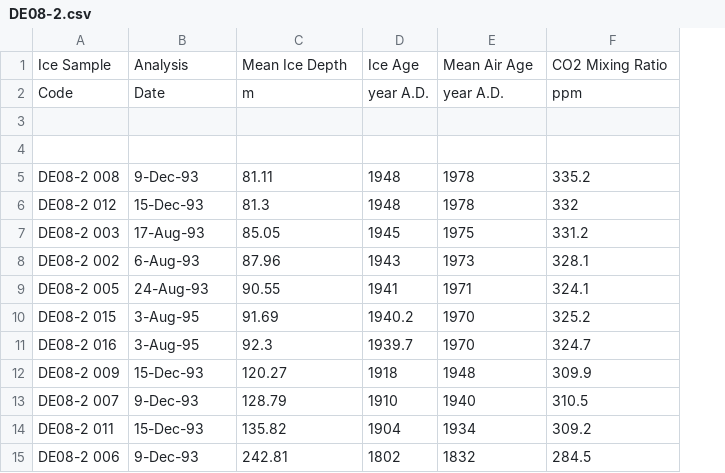
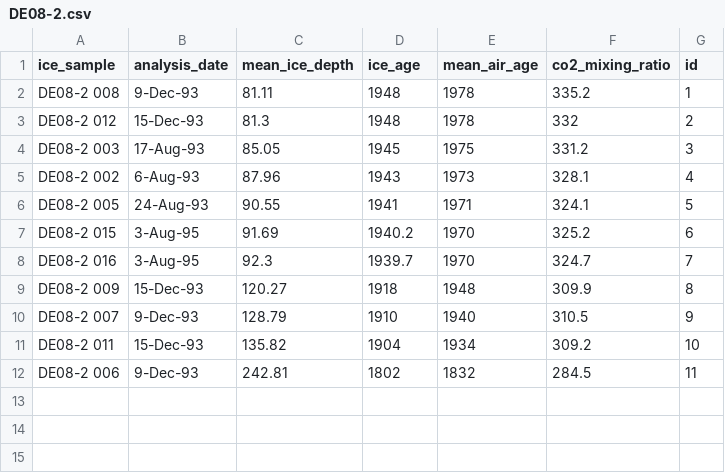
Before and after one commit to TVTKMO22-WSP-GROUP-8/climate-change-visualization, a CSV file: backend/climate-change-backend/climate-change-backend/data/v2/DE08-2.csv, drawn as a sheet; removed rows and columns are numbered as before the commit, all else as after; the diff names each change by its address in the sheet, - before the commit and + after, or states it on an @@ line.

```diff
--- a/backend/climate-change-backend/climate-change-backend/data/v2/DE08-2.csv
+++ b/backend/climate-change-backend/climate-change-backend/data/v2/DE08-2.csv
+column G (id), rows 2-12: 1 | 2 | 3 | 4 | 5 | 6 | 7 | 8 | 9 | 10 | 11
-row 1: Ice Sample | Analysis | Mean Ice Depth | Ice Age | Mean Air Age | CO2 Mixing Ratio
-row 2: Code | Date | m | year A.D. | year A.D. | ppm
-row 1: (empty)
+row 1: ice_sample | analysis_date | mean_ice_depth | ice_age | mean_air_age | co2_mixing_ratio | id
-row 4: (empty)
```
Also changed, not shown: backend/climate-change-backend/climate-change-backend/data/v2/DE08.csv, backend/climate-change-backend/climate-change-backend/data/v2/DSS.csv, 32 other files.
